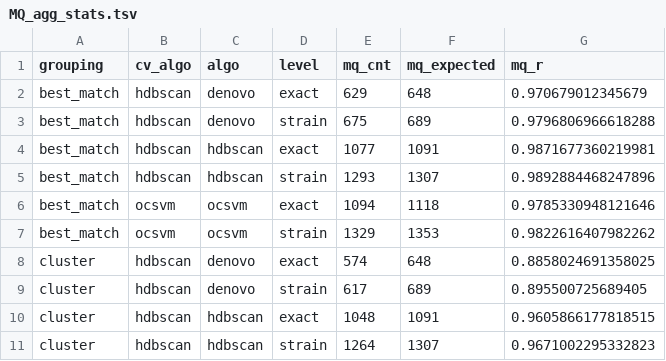
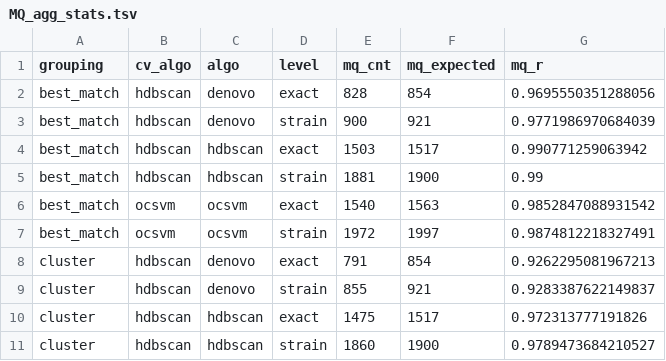
Before and after one commit to aditi48n/SABer, a TSV file: dev_utils/renyi_entropy/SABer_CV/MQ_agg_stats.tsv, drawn as a sheet; only a part is shown; the diff covers the shown part only.

```diff
--- a/dev_utils/renyi_entropy/SABer_CV/MQ_agg_stats.tsv
+++ b/dev_utils/renyi_entropy/SABer_CV/MQ_agg_stats.tsv
@@ -1,11 +1,11 @@
 grouping	cv_algo	algo	level	mq_cnt	mq_expected	mq_r
-best_match	hdbscan	denovo	exact	629	648	0.970679012345679
-best_match	hdbscan	denovo	strain	675	689	0.9796806966618288
-best_match	hdbscan	hdbscan	exact	1077	1091	0.9871677360219981
-best_match	hdbscan	hdbscan	strain	1293	1307	0.9892884468247896
-best_match	ocsvm	ocsvm	exact	1094	1118	0.9785330948121646
-best_match	ocsvm	ocsvm	strain	1329	1353	0.9822616407982262
-cluster	hdbscan	denovo	exact	574	648	0.8858024691358025
-cluster	hdbscan	denovo	strain	617	689	0.895500725689405
-cluster	hdbscan	hdbscan	exact	1048	1091	0.9605866177818515
-cluster	hdbscan	hdbscan	strain	1264	1307	0.9671002295332823
+best_match	hdbscan	denovo	exact	828	854	0.9695550351288056
+best_match	hdbscan	denovo	strain	900	921	0.9771986970684039
+best_match	hdbscan	hdbscan	exact	1503	1517	0.990771259063942
+best_match	hdbscan	hdbscan	strain	1881	1900	0.99
+best_match	ocsvm	ocsvm	exact	1540	1563	0.9852847088931542
+best_match	ocsvm	ocsvm	strain	1972	1997	0.9874812218327491
+cluster	hdbscan	denovo	exact	791	854	0.9262295081967213
+cluster	hdbscan	denovo	strain	855	921	0.9283387622149837
+cluster	hdbscan	hdbscan	exact	1475	1517	0.972313777191826
+cluster	hdbscan	hdbscan	strain	1860	1900	0.9789473684210527
```
Also changed, not shown: 54 edited cells elsewhere in this file, dev_utils/renyi_entropy/SABer_CV/NC_agg_stats.tsv, dev_utils/renyi_entropy/references/cluster_clean.tsv, 10 other files.
